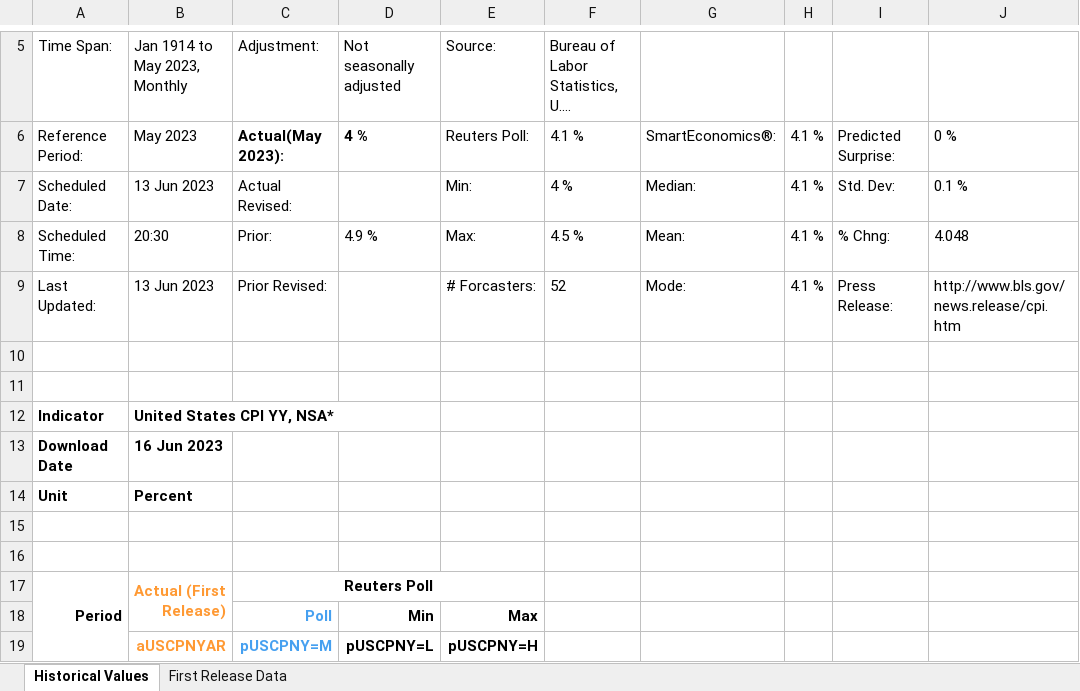
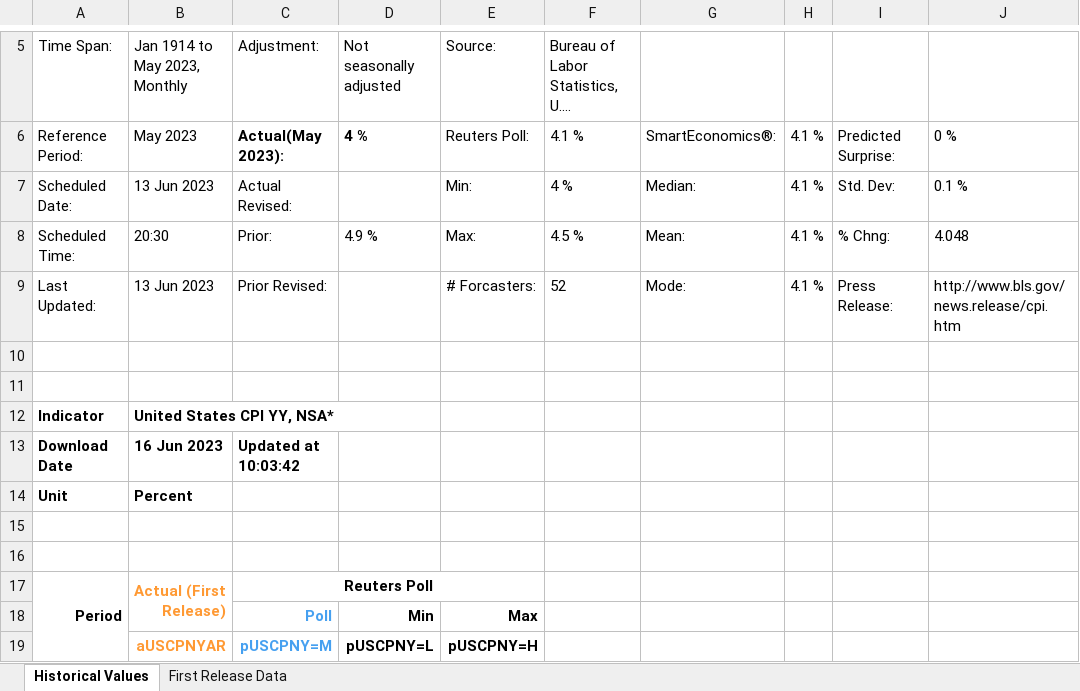
Before and after one commit to AnnyYang2000/Annie, an Excel workbook: Economic Indicator_United States CPI YY, NSA__16 Jun 2023.xlsx, sheet Historical Values, drawn as a sheet; only a part is shown, gaps mark what is left out; long unchanged cells end in …; values as stored, in another font and other column widths than the file's, no borders; the diff covers the shown part only; the diff names each change by its address in the sheet, - before the commit and + after, or states it on an @@ line.

```diff
--- a/Economic Indicator_United States CPI YY, NSA__16 Jun 2023.xlsx (sheet Historical Values)
+++ b/Economic Indicator_United States CPI YY, NSA__16 Jun 2023.xlsx (sheet Historical Values)
-C13 (Adjustment:): (empty)
+C13 (Adjustment:): Updated at 10:03:42
```
Also changed, not shown: 120 added rows elsewhere in this sheet.
